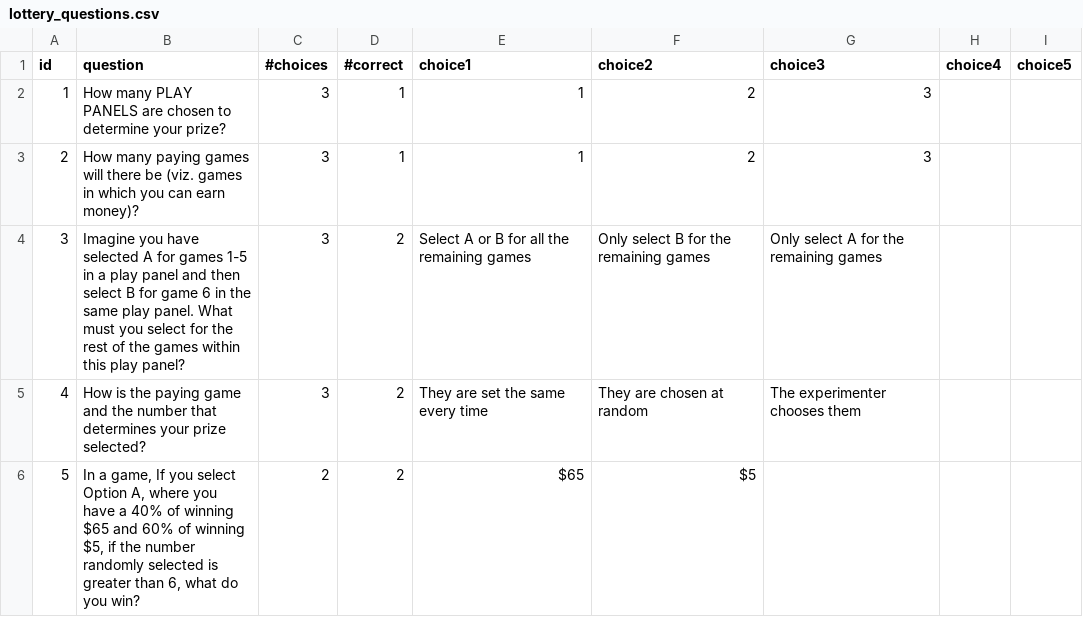
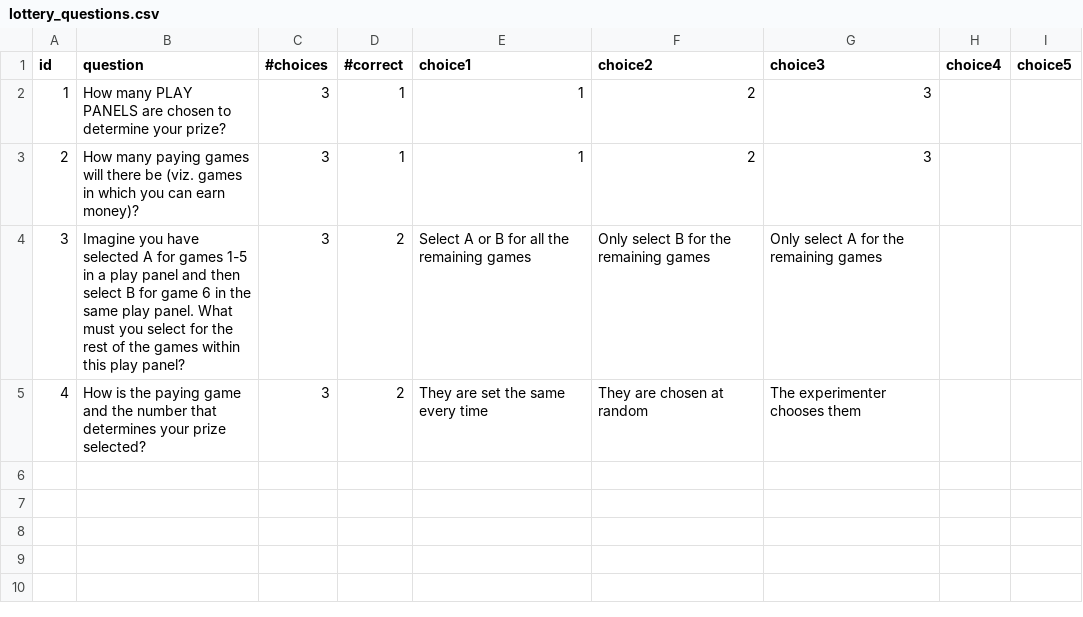
Before and after one commit to SkyWa7ch3r/Biosecurity_Game, a CSV file: CSV/lottery_questions.csv, drawn as a sheet; the diff names each change by its address in the sheet, - before the commit and + after, or states it on an @@ line.

Commit message:
1) Changed Results Summary 2) Added lottery instructions to ensure people read physical instructions 3) Removed a question

```diff
--- a/CSV/lottery_questions.csv
+++ b/CSV/lottery_questions.csv
-row 6: 5 | In a game, If you select Option A, where you have a 40% of winning $65 and 60% of winning $5, if the number randomly selected is greater than 6, what do you win? | 2 | 2 | $65 | $5
```
Also changed, not shown: 52 other files.
